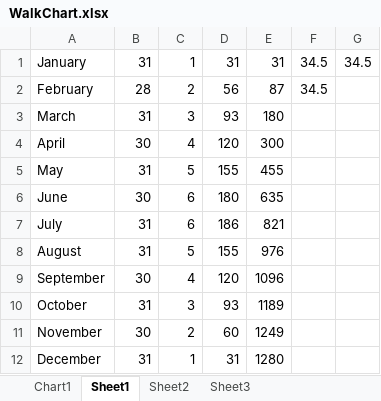
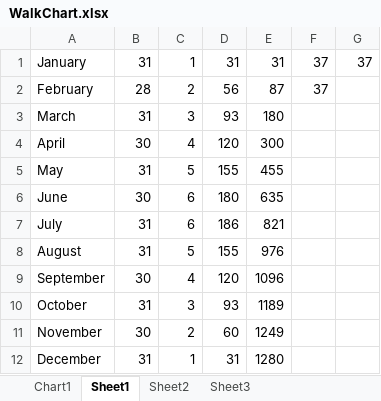
Before and after one commit to MarkStringer/walk, an Excel workbook: WalkChart.xlsx, sheet Sheet1, drawn as a sheet; values as stored, in another font and other column widths than the file's, no borders; the diff names each change by its address in the sheet, - before the commit and + after, or states it on an @@ line.

Commit message:
Add walk to spreadsheet

```diff
--- a/WalkChart.xlsx (sheet Sheet1)
+++ b/WalkChart.xlsx (sheet Sheet1)
-F1:F2: 34.5
+F1:F2: 37
-G1: 34.5
+G1: 37
```
Also changed, not shown: charts or pictures.
